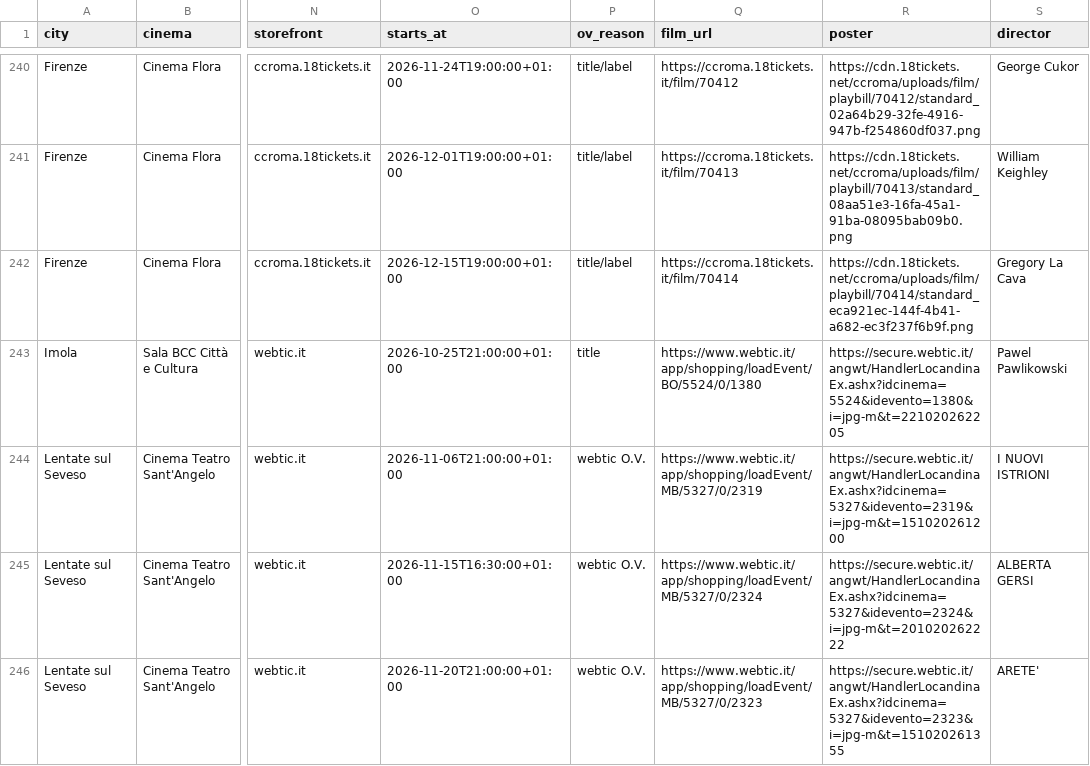
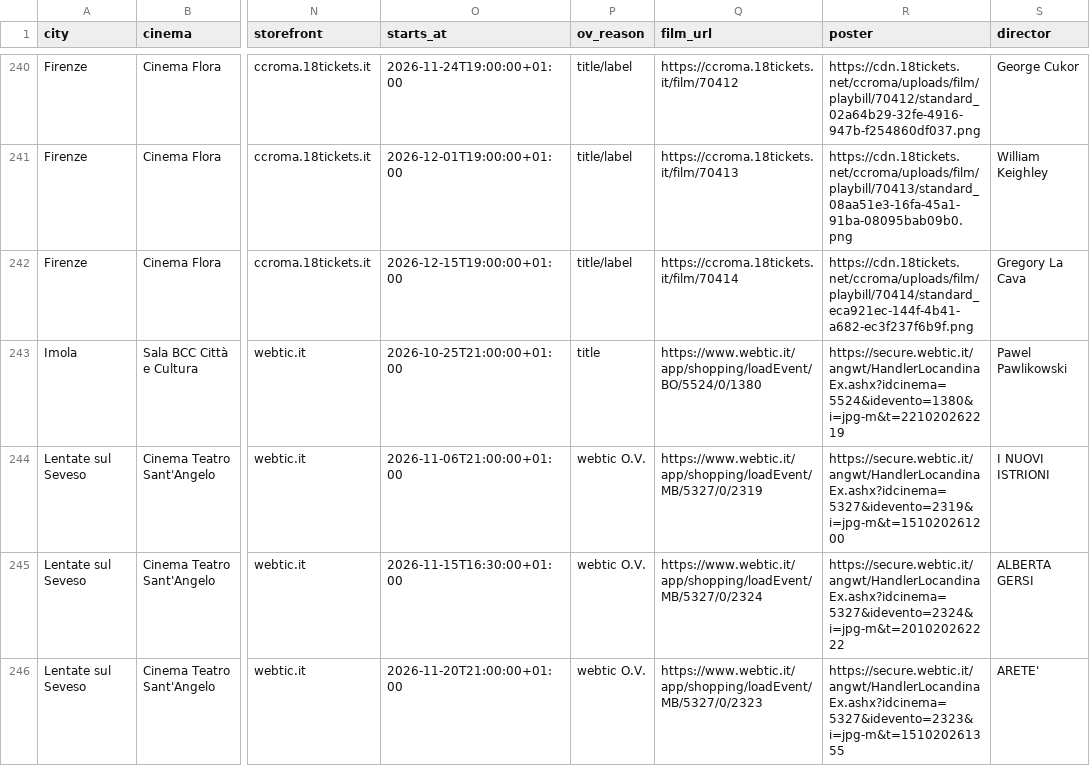
Before and after one commit to ricci-fraaancesco/film-ov, a CSV file: data/ov_showtimes.csv, drawn as a sheet; only a part is shown, gaps mark what is left out; the diff names each change by its address in the sheet, - before the commit and + after, or states it on an @@ line.

```diff
--- a/data/ov_showtimes.csv
+++ b/data/ov_showtimes.csv
-R243 (poster): https://secure.webtic.it/angwt/HandlerLocandinaEx.ashx?idcinema=5524&idevento=1380&i=jpg-m&t=221020262205
+R243 (poster): https://secure.webtic.it/angwt/HandlerLocandinaEx.ashx?idcinema=5524&idevento=1380&i=jpg-m&t=221020262219
```
Also changed, not shown: 4 other files.
